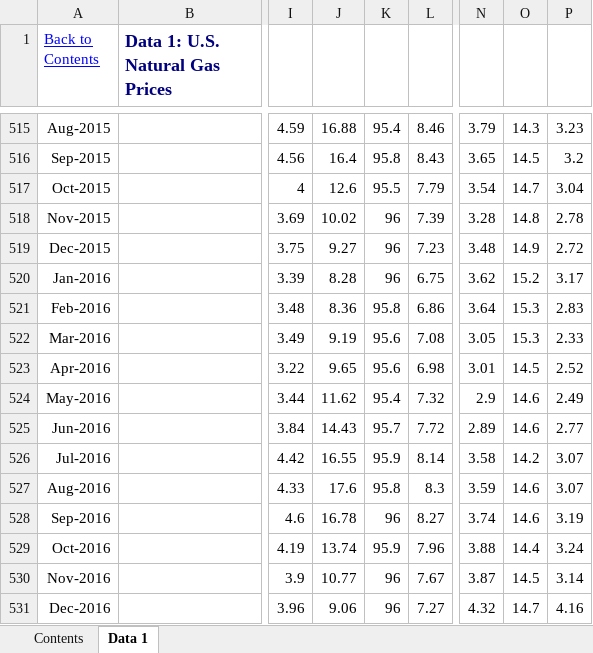
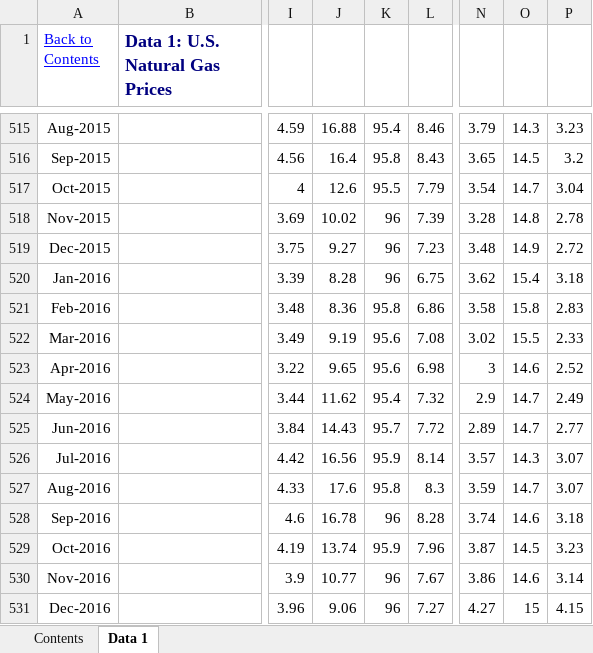
Before and after one commit to S3researchUSC/ene505-figures, an Excel workbook: data/NG_PRI_SUM_DCU_NUS_M.xlsx, sheet Data 1, drawn as a sheet; only a part is shown, gaps mark what is left out; values as stored, in another font and other column widths than the file's, no borders; the diff covers the shown part only; the diff names each change by its address in the sheet, - before the commit and + after, or states it on an @@ line.

Commit message:
add updated NG data from EIA

```diff
--- a/data/NG_PRI_SUM_DCU_NUS_M.xlsx (sheet Data 1)
+++ b/data/NG_PRI_SUM_DCU_NUS_M.xlsx (sheet Data 1)
-O520: 15.2
+O520: 15.4
-P520: 3.17
+P520: 3.18
-N521: 3.64
+N521: 3.58
-O521: 15.3
+O521: 15.8
-N522: 3.05
+N522: 3.02
-O522: 15.3
+O522: 15.5
-N523: 3.01
+N523: 3
-O523: 14.5
+O523: 14.6
-O524:O525: 14.6
+O524:O525: 14.7
-J526: 16.55
+J526: 16.56
-N526: 3.58
+N526: 3.57
-O526: 14.2
+O526: 14.3
-O527: 14.6
+O527: 14.7
-L528: 8.27
+L528: 8.28
-P528: 3.19
+P528: 3.18
-N529: 3.88
+N529: 3.87
-O529: 14.4
+O529: 14.5
-P529: 3.24
+P529: 3.23
-N530: 3.87
+N530: 3.86
-O530: 14.5
+O530: 14.6
-N531: 4.32
+N531: 4.27
-O531: 14.7
+O531: 15
-P531: 4.16
+P531: 4.15
```
Also changed, not shown: 24 added rows and 129 edited cells elsewhere in this sheet, sheet Contents, data/NG_PRI_SUM_DCU_NUS_A.xlsx, data/NG_PROD_SUM_DC_NUS_MMCF_A.xlsx, 6 other files.
